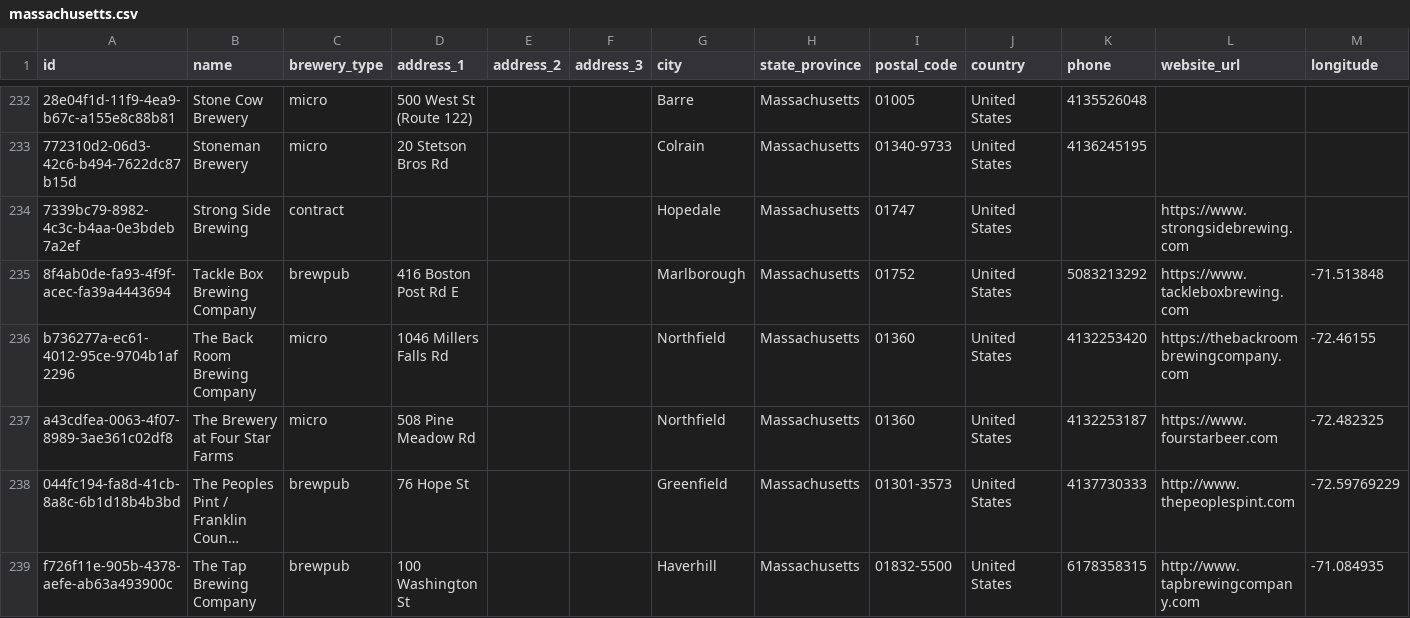
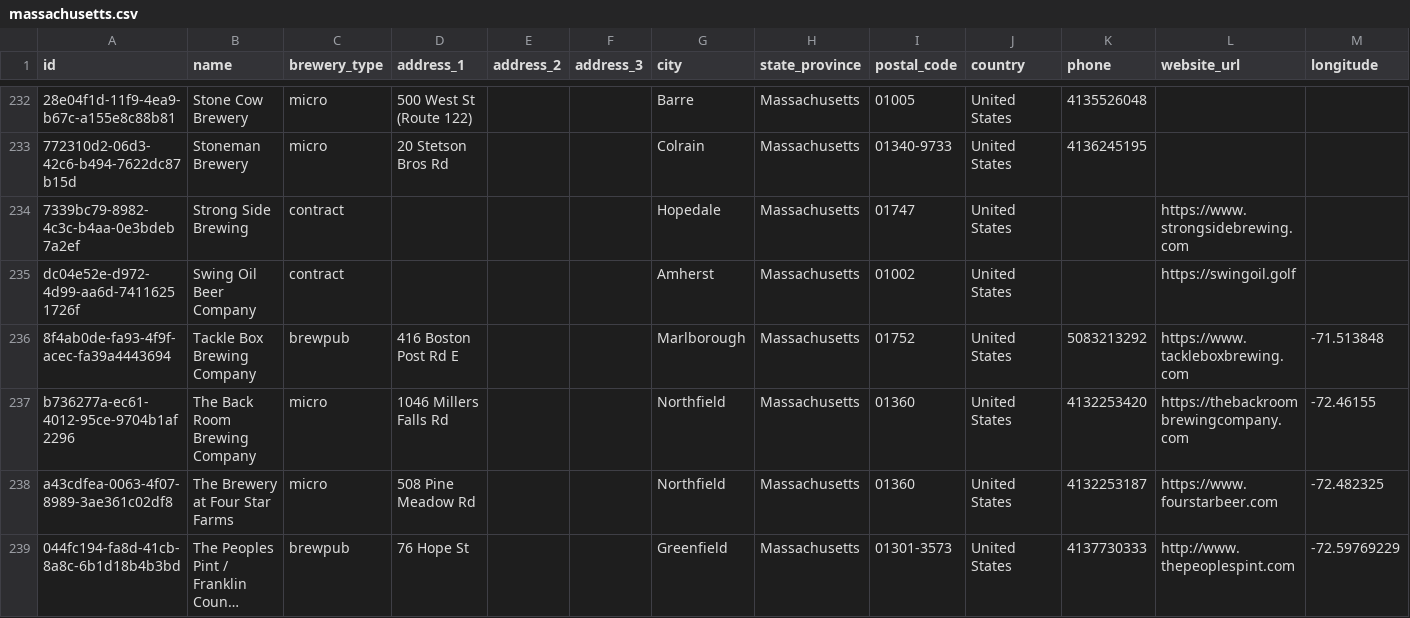
Before and after one commit to openbrewerydb/openbrewerydb, a CSV file: data/united-states/massachusetts.csv, drawn as a sheet; only a part is shown, gaps mark what is left out; the shorter side is filled out with more unchanged rows; long unchanged cells end in …; rows hold the shown columns only; the diff names each change by its address in the sheet, - before the commit and + after, or states it on an @@ line.

```diff
--- a/data/united-states/massachusetts.csv
+++ b/data/united-states/massachusetts.csv
+row 235: dc04e52e-d972-4d99-aa6d-74116251726f | Swing Oil Beer Company | contract |  |  |  | Amherst | Massachusetts | 01002 | United States |  | https://swingoil.golf
```
